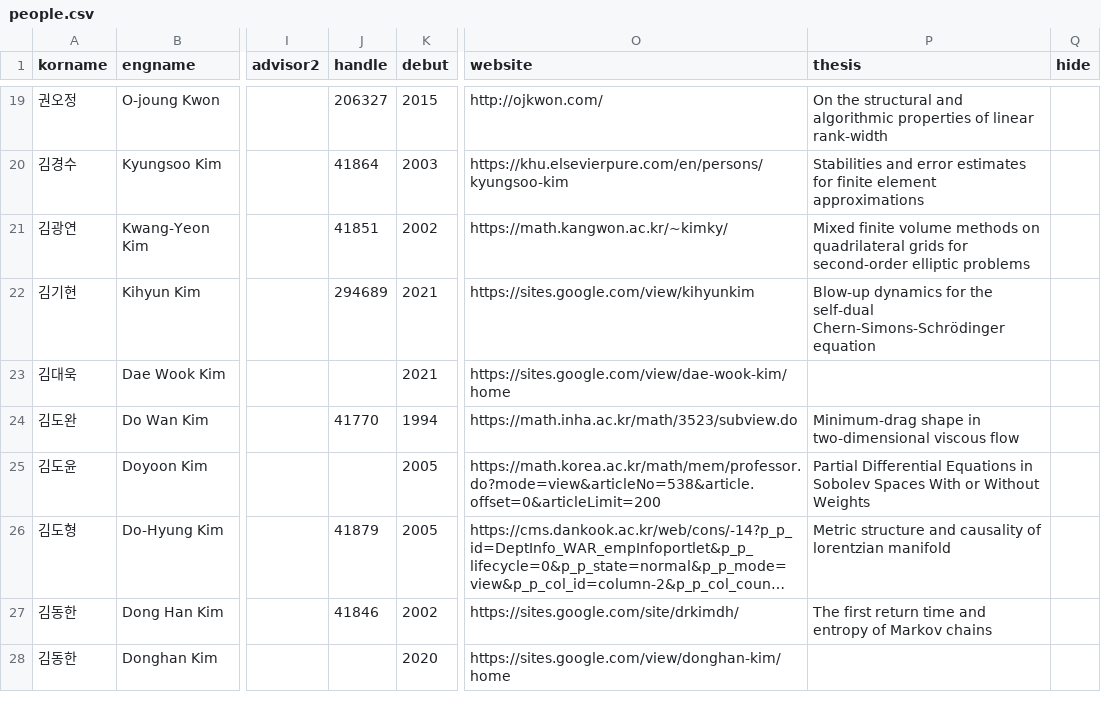
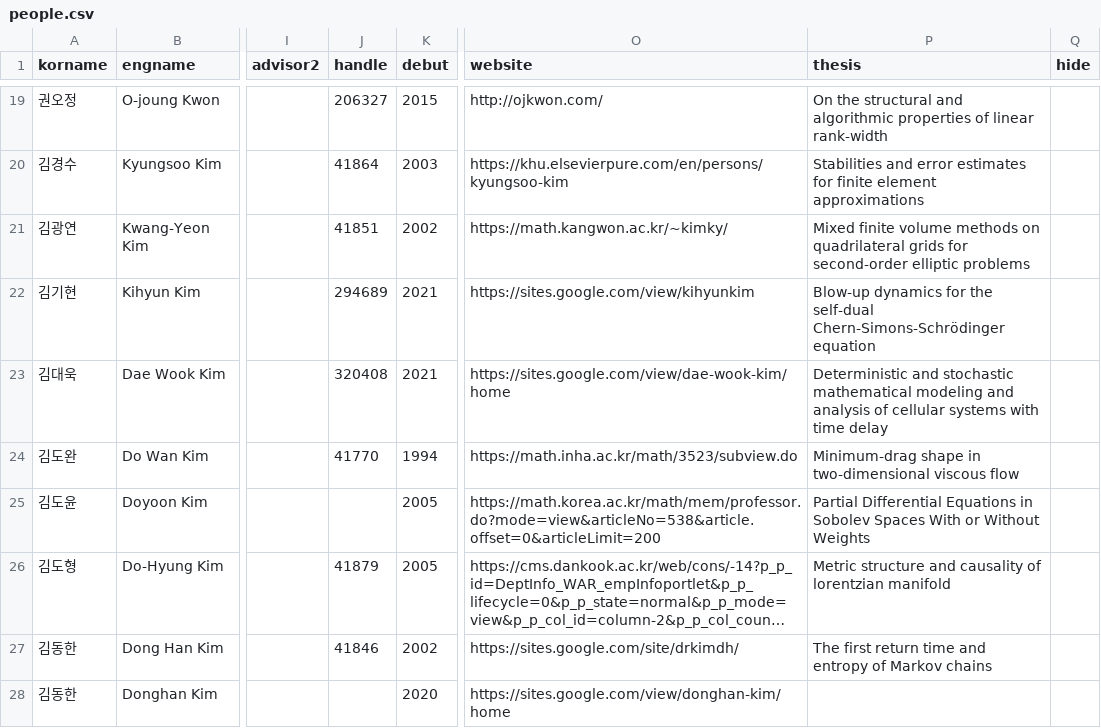
Before and after one commit to mathsci-kaist/mathsci-kaist.github.io, a CSV file: _data/people.csv, drawn as a sheet; only a part is shown, gaps mark what is left out; long unchanged cells end in …; the diff names each change by its address in the sheet, - before the commit and + after, or states it on an @@ line.

Commit message:
D. W. Kim

```diff
--- a/_data/people.csv
+++ b/_data/people.csv
-J23 (handle): (empty)
+J23 (handle): 320408
-P23 (thesis): (empty)
+P23 (thesis): Deterministic and stochastic mathematical modeling and analysis of cellular systems with time delay
```
